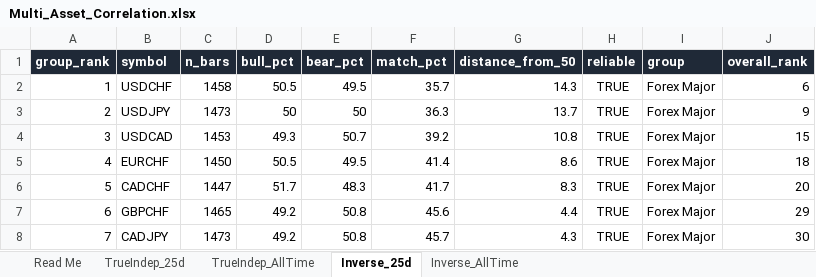
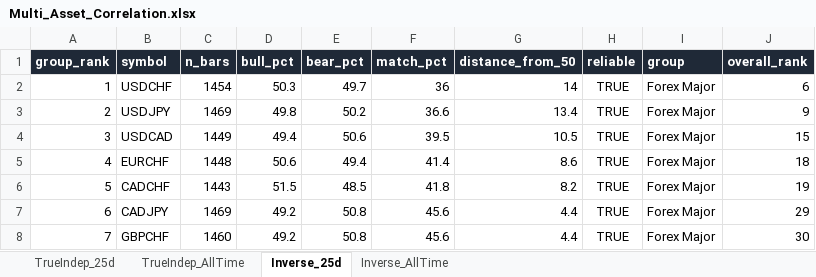
Before and after one commit to Jamesssurfer/Multi_Assets_Correlation, an Excel workbook: output/Multi_Asset_Correlation.xlsx, sheet Inverse_25d, drawn as a sheet; only a part is shown; values as stored, in another font and other column widths than the file's, no borders; removed rows and columns are numbered as before the commit, all else as after; the diff covers the shown part only; the diff names each change by its address in the sheet, - before the commit and + after, or states it on an @@ line.

```diff
--- a/output/Multi_Asset_Correlation.xlsx (sheet Inverse_25d)
+++ b/output/Multi_Asset_Correlation.xlsx (sheet Inverse_25d)
-sheet tab: Read Me
-C2 (n_bars): 1458
+C2 (n_bars): 1454
-D2 (bull_pct): 50.5
+D2 (bull_pct): 50.3
-E2 (bear_pct): 49.5
+E2 (bear_pct): 49.7
-F2 (match_pct): 35.7
+F2 (match_pct): 36
-G2 (distance_from_50): 14.3
+G2 (distance_from_50): 14
-C3 (n_bars): 1473
+C3 (n_bars): 1469
-D3 (bull_pct): 50
+D3 (bull_pct): 49.8
-E3 (bear_pct): 50
+E3 (bear_pct): 50.2
-F3 (match_pct): 36.3
+F3 (match_pct): 36.6
-G3 (distance_from_50): 13.7
+G3 (distance_from_50): 13.4
-C4 (n_bars): 1453
+C4 (n_bars): 1449
-D4 (bull_pct): 49.3
+D4 (bull_pct): 49.4
-E4 (bear_pct): 50.7
+E4 (bear_pct): 50.6
-F4 (match_pct): 39.2
+F4 (match_pct): 39.5
-G4 (distance_from_50): 10.8
+G4 (distance_from_50): 10.5
-C5 (n_bars): 1450
+C5 (n_bars): 1448
-D5 (bull_pct): 50.5
+D5 (bull_pct): 50.6
-E5 (bear_pct): 49.5
+E5 (bear_pct): 49.4
-C6 (n_bars): 1447
+C6 (n_bars): 1443
-D6 (bull_pct): 51.7
+D6 (bull_pct): 51.5
-E6 (bear_pct): 48.3
+E6 (bear_pct): 48.5
-F6 (match_pct): 41.7
+F6 (match_pct): 41.8
-G6 (distance_from_50): 8.3
+G6 (distance_from_50): 8.2
-J6 (overall_rank): 20
+J6 (overall_rank): 19
+row 7: 6 | CADJPY | 1469 | 49.2 | 50.8 | 45.6 | 4.4 | TRUE | Forex Major | 29
-A8 (group_rank): 6
+A8 (group_rank): 7
-C8 (n_bars): 1465
+C8 (n_bars): 1460
-J8 (overall_rank): 29
+J8 (overall_rank): 30
-row 8: 7 | CADJPY | 1473 | 49.2 | 50.8 | 45.7 | 4.3 | TRUE | Forex Major | 30
```
Also changed, not shown: 8 added rows, 8 removed rows and 407 edited cells elsewhere in this sheet, sheet TrueIndep_25d, sheet TrueIndep_AllTime, sheet Inverse_AllTime.
